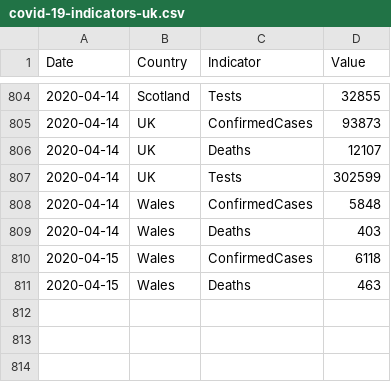
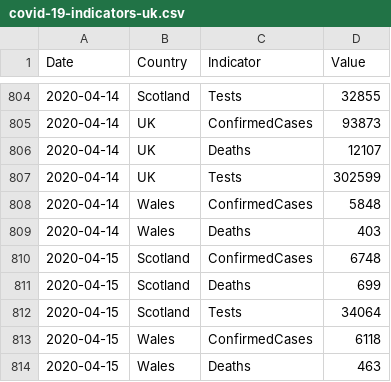
Before and after one commit to tomwhite/covid-19-uk-data, a CSV file: data/covid-19-indicators-uk.csv, drawn as a sheet; only a part is shown, gaps mark what is left out.

```diff
--- a/data/covid-19-indicators-uk.csv
+++ b/data/covid-19-indicators-uk.csv
@@ -809,2 +809,5 @@ Date,Country,Indicator,Value
 2020-04-14,Wales,Deaths,403
+2020-04-15,Scotland,ConfirmedCases,6748
+2020-04-15,Scotland,Deaths,699
+2020-04-15,Scotland,Tests,34064
 2020-04-15,Wales,ConfirmedCases,6118
```
Also changed, not shown: data/covid-19-cases-uk.csv, data/covid-19-totals-scotland.csv, 3 other files.
